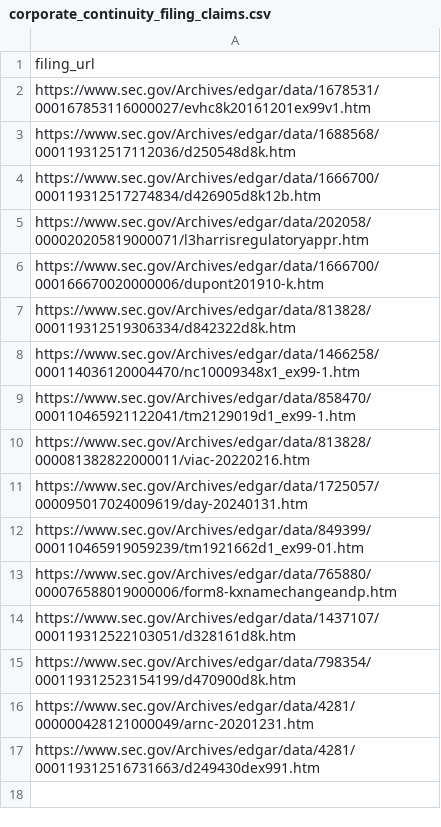
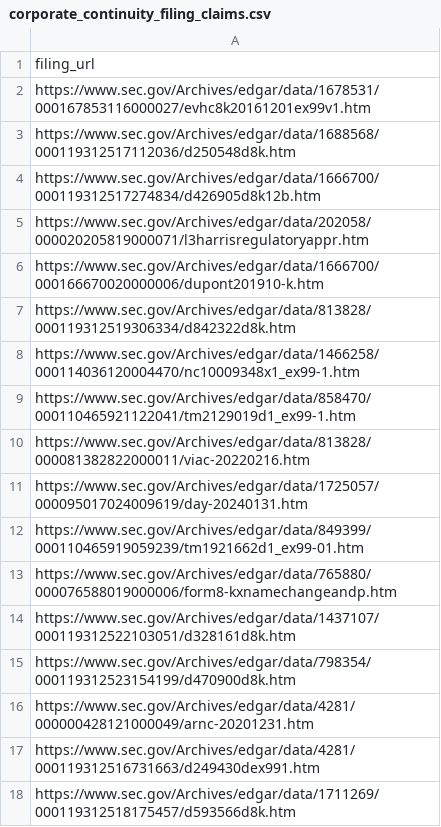
Before and after one commit to herdsignal/herdsignal, a CSV file: data/herd/corporate_continuity_filing_claims.csv, drawn as a sheet.

```diff
--- a/data/herd/corporate_continuity_filing_claims.csv
+++ b/data/herd/corporate_continuity_filing_claims.csv
@@ -17 +17,2 @@ https://www.sec.gov/Archives/edgar/data/4281/000000428121000049/arnc-20201231.ht
 https://www.sec.gov/Archives/edgar/data/4281/000119312516731663/d249430dex991.htm
+https://www.sec.gov/Archives/edgar/data/1711269/000119312518175457/d593566d8k.htm
```
Also changed, not shown: data/herd/corporate_continuity_claims.csv, data/herd/corporate_continuity_release_claims.csv.
